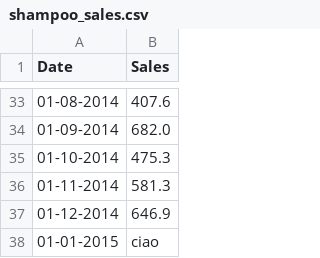
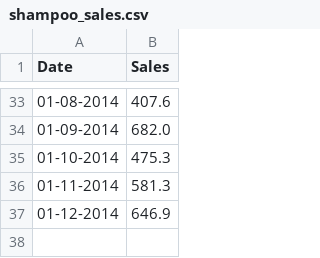
Before and after one commit to GiuseppeAngotti/ProgrammingLab, a CSV file: 3_lez/shampoo_sales.csv, drawn as a sheet; only a part is shown, gaps mark what is left out.

Commit message:
Update shampoo_sales.csv

```diff
--- a/3_lez/shampoo_sales.csv
+++ b/3_lez/shampoo_sales.csv
@@ -37,2 +37 @@ Date,Sales
 01-12-2014,646.9
-01-01-2015,ciao
```
